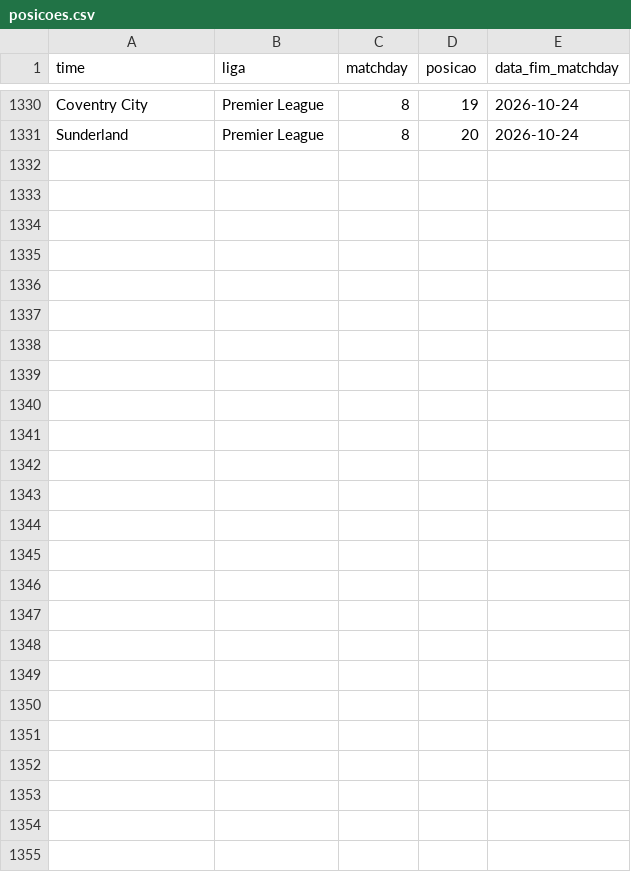
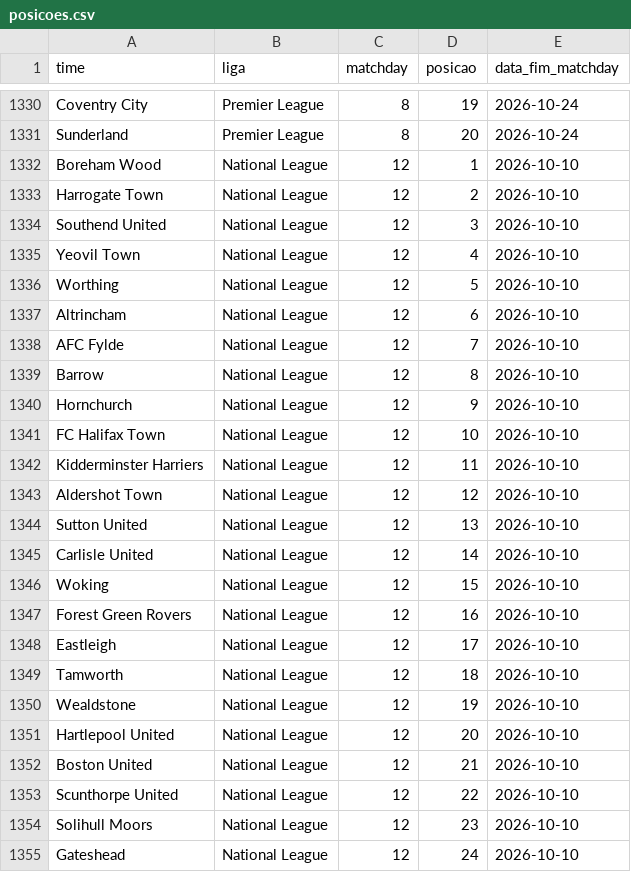
Before and after one commit to AlexTorres10/bbi-placares, a CSV file: data/posicoes.csv, drawn as a sheet; only a part is shown, gaps mark what is left out.

Commit message:
National League — (2026-10-10)

```diff
--- a/data/posicoes.csv
+++ b/data/posicoes.csv
@@ -1331 +1331,25 @@ Coventry City,Premier League,8,19,2026-10-24
 Sunderland,Premier League,8,20,2026-10-24
+Boreham Wood,National League,12,1,2026-10-10
+Harrogate Town,National League,12,2,2026-10-10
+Southend United,National League,12,3,2026-10-10
+Yeovil Town,National League,12,4,2026-10-10
+Worthing,National League,12,5,2026-10-10
+Altrincham,National League,12,6,2026-10-10
+AFC Fylde,National League,12,7,2026-10-10
+Barrow,National League,12,8,2026-10-10
+Hornchurch,National League,12,9,2026-10-10
+FC Halifax Town,National League,12,10,2026-10-10
+Kidderminster Harriers,National League,12,11,2026-10-10
+Aldershot Town,National League,12,12,2026-10-10
+Sutton United,National League,12,13,2026-10-10
+Carlisle United,National League,12,14,2026-10-10
+Woking,National League,12,15,2026-10-10
+Forest Green Rovers,National League,12,16,2026-10-10
+Eastleigh,National League,12,17,2026-10-10
+Tamworth,National League,12,18,2026-10-10
+Wealdstone,National League,12,19,2026-10-10
+Hartlepool United,National League,12,20,2026-10-10
+Boston United,National League,12,21,2026-10-10
+Scunthorpe United,National League,12,22,2026-10-10
+Solihull Moors,National League,12,23,2026-10-10
+Gateshead,National League,12,24,2026-10-10
```
Also changed, not shown: data/historico.csv, 1 other file.
